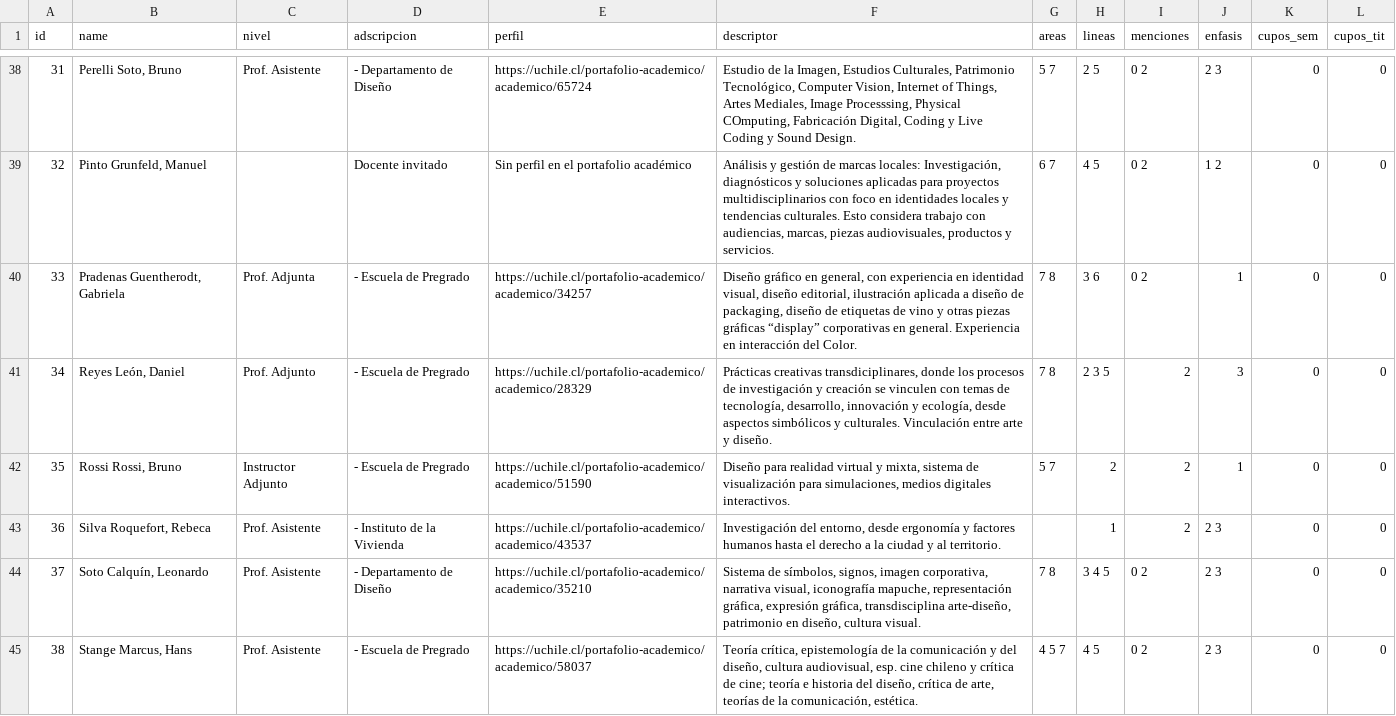
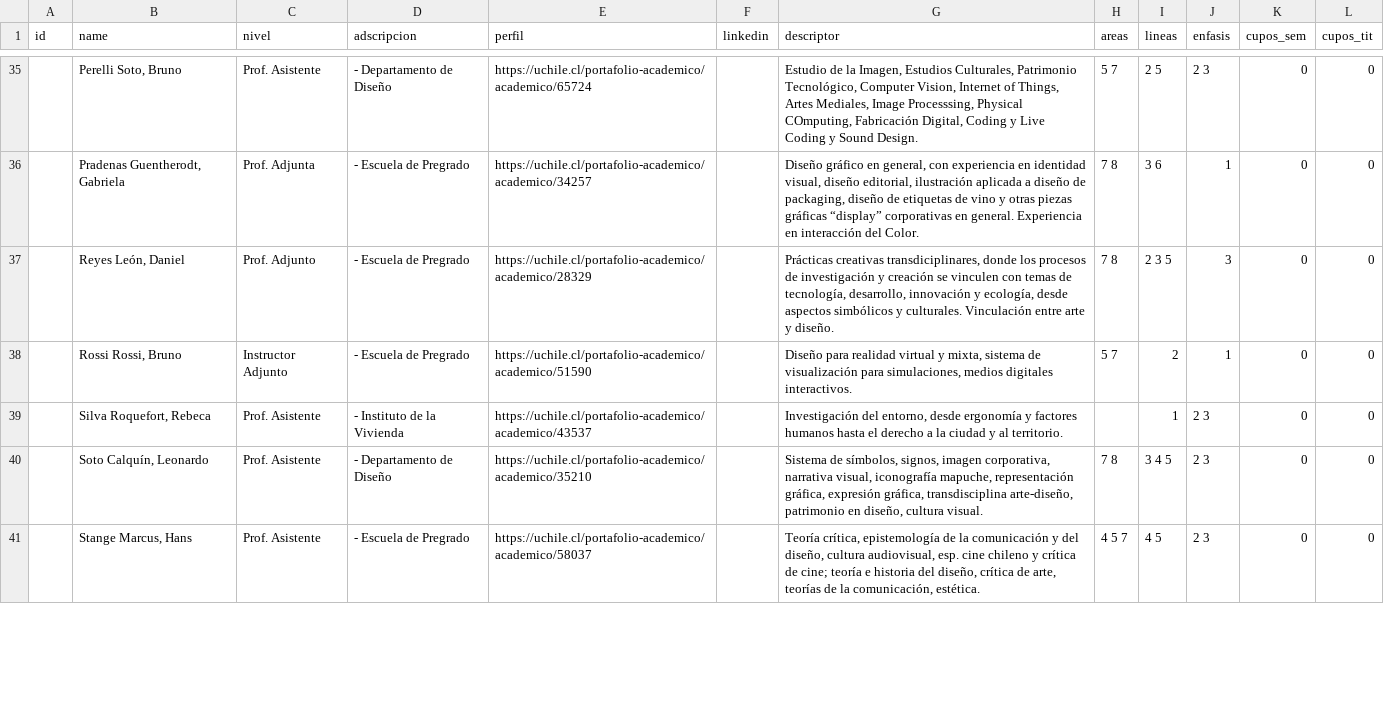
Before and after one commit to disenouchile/guiaturas, a CSV file: data/data-a-mano.csv, drawn as a sheet; only a part is shown, gaps mark what is left out; removed rows and columns are numbered as before the commit, all else as after; the diff covers the shown part only; the diff names each change by its address in the sheet, - before the commit and + after, or states it on an @@ line.

```diff
--- a/data/data-a-mano.csv
+++ b/data/data-a-mano.csv
+column F (linkedin), empty
-column I (menciones), row 38: 0 2; rows 40-45: 0 2 | 2 | 2 | 2 | 0 2 | 0 2
-A35 (id): 31
+A35 (id): (empty)
-row 39: 32 | Pinto Grunfeld, Manuel |  | Docente invitado | Sin perfil en el portafolio académico | Análisis y gestión de marcas locales: Investigación, diagnósticos y soluciones aplicadas para proyectos multidisciplinarios con foco en identidades locales y tendencias culturales. Esto considera trabajo con audiencias, marcas, piezas audiovisuales, productos y servicios. | 6 7 | 4 5 | 0 2 | 1 2 | 0 | 0
-A36 (id): 33
+A36 (id): (empty)
-A37 (id): 34
+A37 (id): (empty)
-A38 (id): 35
+A38 (id): (empty)
-A39 (id): 36
+A39 (id): (empty)
-A40 (id): 37
+A40 (id): (empty)
-A41 (id): 38
+A41 (id): (empty)
```
Also changed, not shown: 3 added rows, 8 removed rows and 61 edited cells elsewhere in this file.
